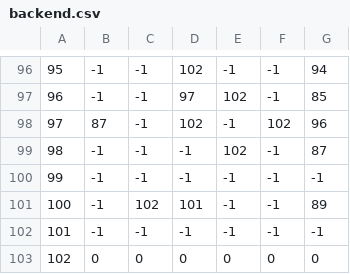
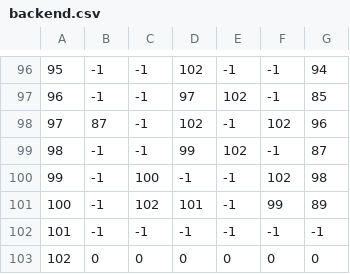
Before and after one commit to UP2005572/HoneycombMaze, a CSV file: Project/app/src/main/res/raw/backend.csv, drawn as a sheet; only a part is shown, gaps mark what is left out.

```diff
--- a/Project/app/src/main/res/raw/backend.csv
+++ b/Project/app/src/main/res/raw/backend.csv
@@ -98,5 +98,5 @@
 97,87,-1,102,-1,102,96
-98,-1,-1,-1,102,-1,87
-99,-1,-1,-1,-1,-1,-1
-100,-1,102,101,-1,-1,89
+98,-1,-1,99,102,-1,87
+99,-1,100,-1,-1,102,98
+100,-1,102,101,-1,99,89
 101,-1,-1,-1,-1,-1,-1
```
Also changed, not shown: 2 other files.
